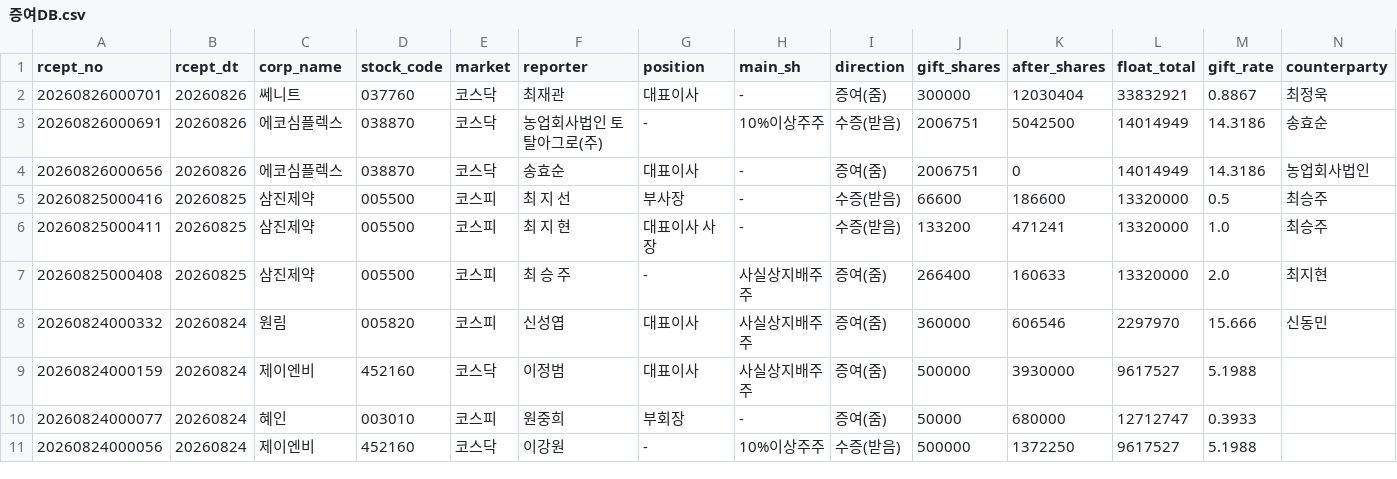
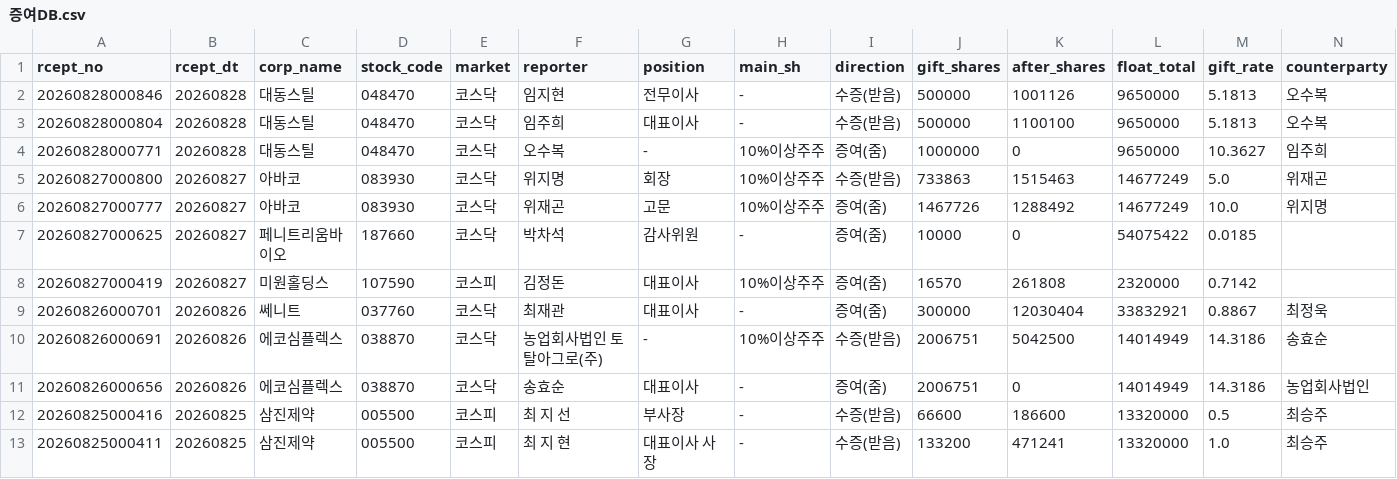
Before and after one commit to Loong-kid/industry-dashboard, a CSV file: data/_dart/증여DB.csv, drawn as a sheet; only a part is shown; the shorter side is filled out with more unchanged rows; rows hold the shown columns only; the diff names each change by its address in the sheet, - before the commit and + after, or states it on an @@ line.

```diff
--- a/data/_dart/증여DB.csv
+++ b/data/_dart/증여DB.csv
+row 2: 20260828000846 | 20260828 | 대동스틸 | 048470 | 코스닥 | 임지현 | 전무이사 | - | 수증(받음) | 500000 | 1001126 | 9650000 | 5.1813 | 오수복
+row 3: 20260828000804 | 20260828 | 대동스틸 | 048470 | 코스닥 | 임주희 | 대표이사 | - | 수증(받음) | 500000 | 1100100 | 9650000 | 5.1813 | 오수복
+row 4: 20260828000771 | 20260828 | 대동스틸 | 048470 | 코스닥 | 오수복 | - | 10%이상주주 | 증여(줌) | 1000000 | 0 | 9650000 | 10.3627 | 임주희
+row 5: 20260827000800 | 20260827 | 아바코 | 083930 | 코스닥 | 위지명 | 회장 | 10%이상주주 | 수증(받음) | 733863 | 1515463 | 14677249 | 5.0 | 위재곤
+row 6: 20260827000777 | 20260827 | 아바코 | 083930 | 코스닥 | 위재곤 | 고문 | 10%이상주주 | 증여(줌) | 1467726 | 1288492 | 14677249 | 10.0 | 위지명
+row 7: 20260827000625 | 20260827 | 페니트리움바이오 | 187660 | 코스닥 | 박차석 | 감사위원 | - | 증여(줌) | 10000 | 0 | 54075422 | 0.0185
+row 8: 20260827000419 | 20260827 | 미원홀딩스 | 107590 | 코스피 | 김정돈 | 대표이사 | 10%이상주주 | 증여(줌) | 16570 | 261808 | 2320000 | 0.7142
```
Also changed, not shown: 37 other files.
